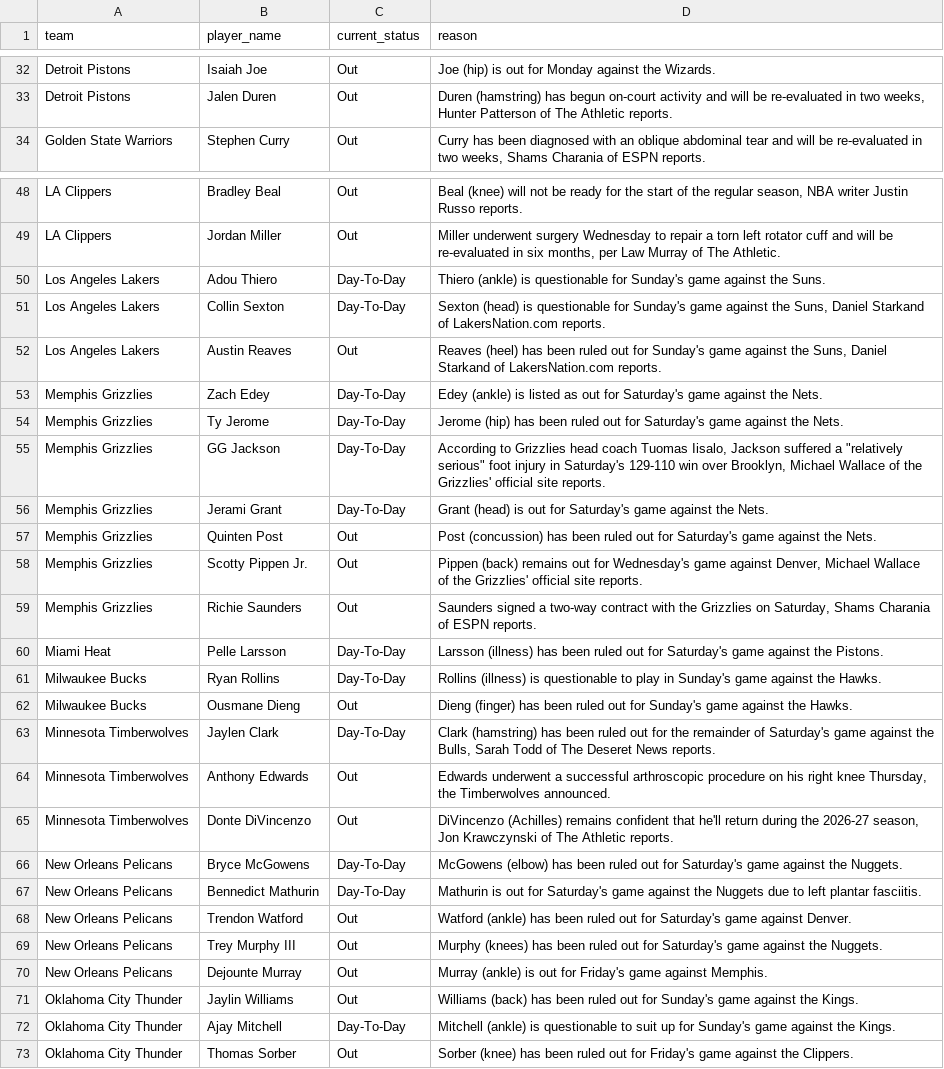
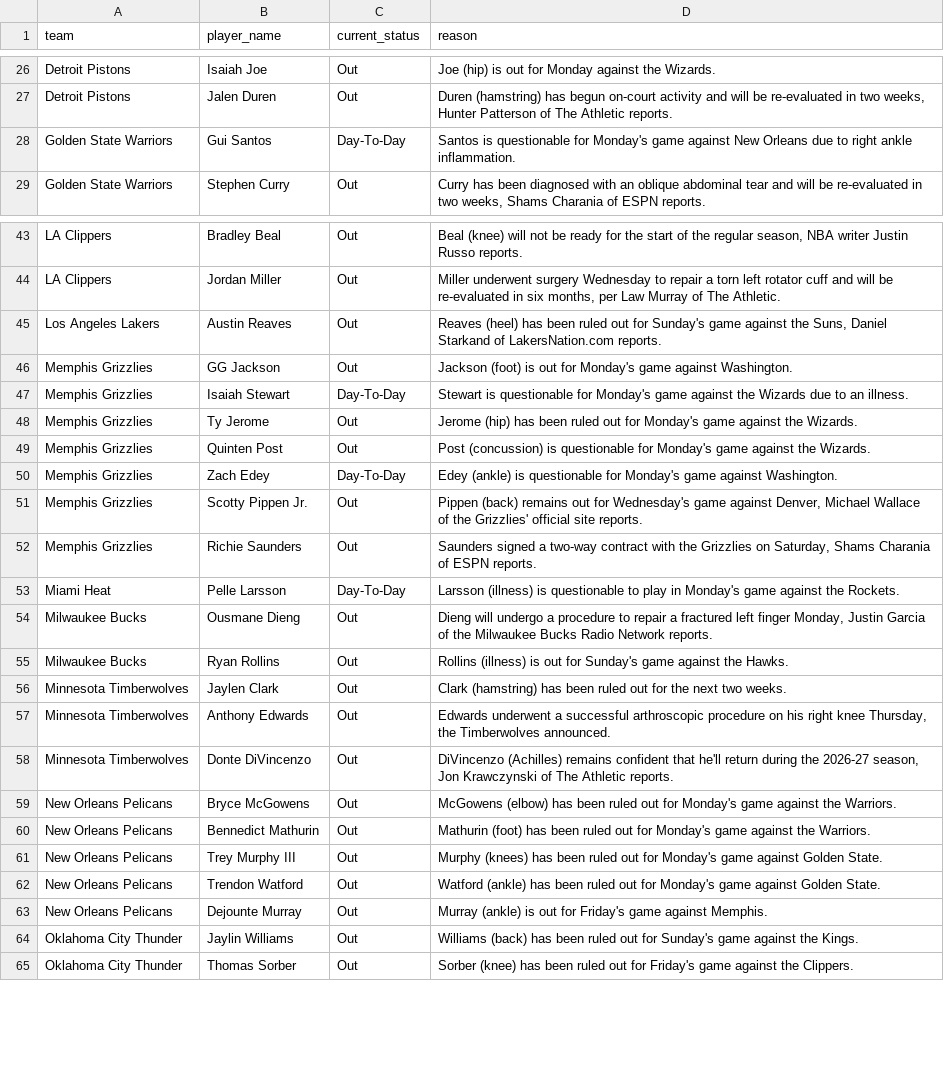
Before and after one commit to ct964817-lgtm/nba-predictor-2026, a CSV file: lesiones_nba.csv, drawn as a sheet; only a part is shown, gaps mark what is left out; the diff covers the shown part only.

```diff
--- a/lesiones_nba.csv
+++ b/lesiones_nba.csv
@@ -33,2 +27,3 @@ Detroit Pistons,Isaiah Joe,Out,Joe (hip) is out for Monday against the Wizards.
 Detroit Pistons,Jalen Duren,Out,"Duren (hamstring) has begun on-court activity and will be re-evaluated in two weeks, Hunter Patterson of The Athletic reports."
+Golden State Warriors,Gui Santos,Day-To-Day,Santos is questionable for Monday's game against New Orleans due to right ankle inflammation.
 Golden State Warriors,Stephen Curry,Out,"Curry has been diagnosed with an oblique abdominal tear and will be re-evaluated in two weeks, Shams Charania of ESPN reports."
@@ -49,25 +44,22 @@ LA Clippers,Bradley Beal,Out,"Beal (knee) will not be ready for the start of the
 LA Clippers,Jordan Miller,Out,"Miller underwent surgery Wednesday to repair a torn left rotator cuff and will be re-evaluated in six months, per Law Murray of The Athletic."
-Los Angeles Lakers,Adou Thiero,Day-To-Day,Thiero (ankle) is questionable for Sunday's game against the Suns.
-Los Angeles Lakers,Collin Sexton,Day-To-Day,"Sexton (head) is questionable for Sunday's game against the Suns, Daniel Starkand of LakersNation.com reports."
 Los Angeles Lakers,Austin Reaves,Out,"Reaves (heel) has been ruled out for Sunday's game against the Suns, Daniel Starkand of LakersNation.com reports."
-Memphis Grizzlies,Zach Edey,Day-To-Day,Edey (ankle) is listed as out for Saturday's game against the Nets.
-Memphis Grizzlies,Ty Jerome,Day-To-Day,Jerome (hip) has been ruled out for Saturday's game against the Nets.
-Memphis Grizzlies,GG Jackson,Day-To-Day,"According to Grizzlies head coach Tuomas Iisalo, Jackson suffered a ""relatively serious"" foot injury in Saturday's 129-110 win over Brooklyn, Michael Wallace of the Grizzlies' official site reports."
-Memphis Grizzlies,Jerami Grant,Day-To-Day,Grant (head) is out for Saturday's game against the Nets.
-Memphis Grizzlies,Quinten Post,Out,Post (concussion) has been ruled out for Saturday's game against the Nets.
+Memphis Grizzlies,GG Jackson,Out,Jackson (foot) is out for Monday's game against Washington.
+Memphis Grizzlies,Isaiah Stewart,Day-To-Day,Stewart is questionable for Monday's game against the Wizards due to an illness.
+Memphis Grizzlies,Ty Jerome,Out,Jerome (hip) has been ruled out for Monday's game against the Wizards.
+Memphis Grizzlies,Quinten Post,Out,Post (concussion) is questionable for Monday's game against the Wizards.
+Memphis Grizzlies,Zach Edey,Day-To-Day,Edey (ankle) is questionable for Monday's game against Washington.
 Memphis Grizzlies,Scotty Pippen Jr.,Out,"Pippen (back) remains out for Wednesday's game against Denver, Michael Wallace of the Grizzlies' official site reports."
 Memphis Grizzlies,Richie Saunders,Out,"Saunders signed a two-way contract with the Grizzlies on Saturday, Shams Charania of ESPN reports."
-Miami Heat,Pelle Larsson,Day-To-Day,Larsson (illness) has been ruled out for Saturday's game against the Pistons.
-Milwaukee Bucks,Ryan Rollins,Day-To-Day,Rollins (illness) is questionable to play in Sunday's game against the Hawks.
-Milwaukee Bucks,Ousmane Dieng,Out,Dieng (finger) has been ruled out for Sunday's game against the Hawks.
-Minnesota Timberwolves,Jaylen Clark,Day-To-Day,"Clark (hamstring) has been ruled out for the remainder of Saturday's game against the Bulls, Sarah Todd of The Deseret News reports."
+Miami Heat,Pelle Larsson,Day-To-Day,Larsson (illness) is questionable to play in Monday's game against the Rockets.
+Milwaukee Bucks,Ousmane Dieng,Out,"Dieng will undergo a procedure to repair a fractured left finger Monday, Justin Garcia of the Milwaukee Bucks Radio Network reports."
+Milwaukee Bucks,Ryan Rollins,Out,Rollins (illness) is out for Sunday's game against the Hawks.
+Minnesota Timberwolves,Jaylen Clark,Out,Clark (hamstring) has been ruled out for the next two weeks.
 Minnesota Timberwolves,Anthony Edwards,Out,"Edwards underwent a successful arthroscopic procedure on his right knee Thursday, the Timberwolves announced."
 Minnesota Timberwolves,Donte DiVincenzo,Out,"DiVincenzo (Achilles) remains confident that he'll return during the 2026-27 season, Jon Krawczynski of The Athletic reports."
-New Orleans Pelicans,Bryce McGowens,Day-To-Day,McGowens (elbow) has been ruled out for Saturday's game against the Nuggets.
-New Orleans Pelicans,Bennedict Mathurin,Day-To-Day,Mathurin is out for Saturday's game against the Nuggets due to left plantar fasciitis.
-New Orleans Pelicans,Trendon Watford,Out,Watford (ankle) has been ruled out for Saturday's game against Denver.
-New Orleans Pelicans,Trey Murphy III,Out,Murphy (knees) has been ruled out for Saturday's game against the Nuggets.
+New Orleans Pelicans,Bryce McGowens,Out,McGowens (elbow) has been ruled out for Monday's game against the Warriors.
+New Orleans Pelicans,Bennedict Mathurin,Out,Mathurin (foot) has been ruled out for Monday's game against the Warriors.
+New Orleans Pelicans,Trey Murphy III,Out,Murphy (knees) has been ruled out for Monday's game against Golden State.
+New Orleans Pelicans,Trendon Watford,Out,Watford (ankle) has been ruled out for Monday's game against Golden State.
 New Orleans Pelicans,Dejounte Murray,Out,Murray (ankle) is out for Friday's game against Memphis.
 Oklahoma City Thunder,Jaylin Williams,Out,Williams (back) has been ruled out for Sunday's game against the Kings.
-Oklahoma City Thunder,Ajay Mitchell,Day-To-Day,Mitchell (ankle) is questionable to suit up for Sunday's game against the Kings.
 Oklahoma City Thunder,Thomas Sorber,Out,Sorber (knee) has been ruled out for Friday's game against the Clippers.
```
Also changed, not shown: 5 added rows, 12 removed rows and 21 edited cells elsewhere in this file.
